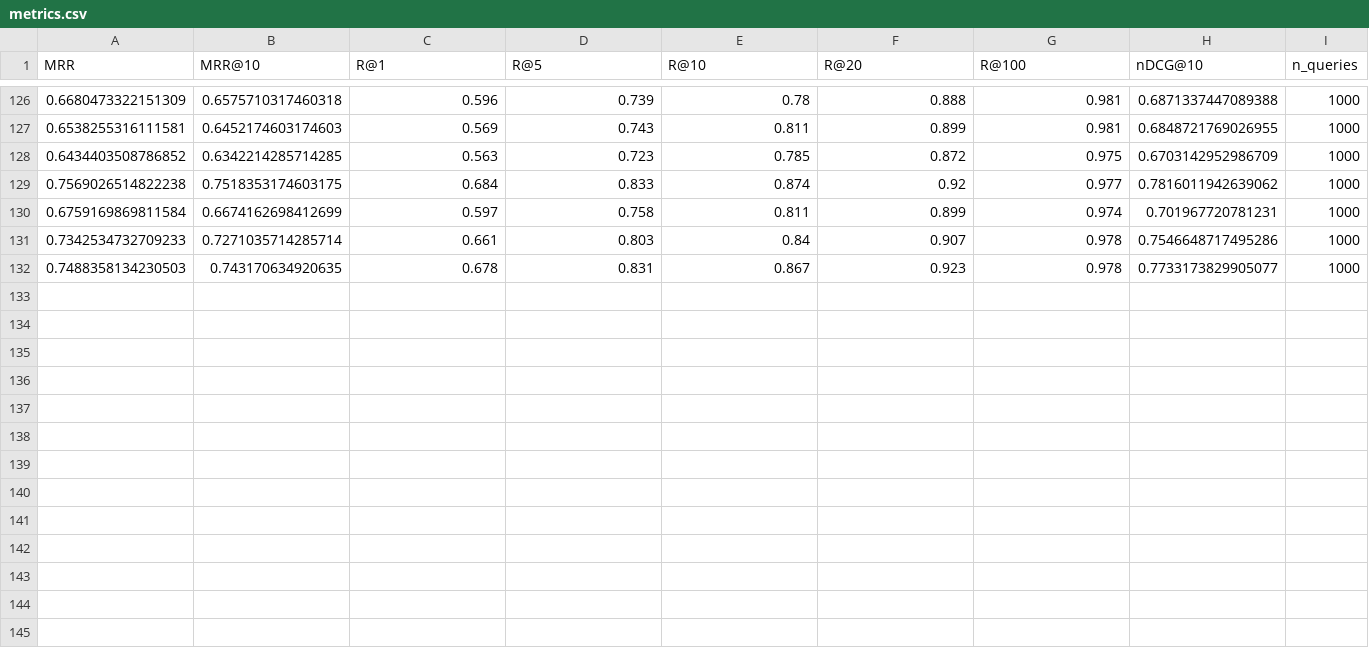
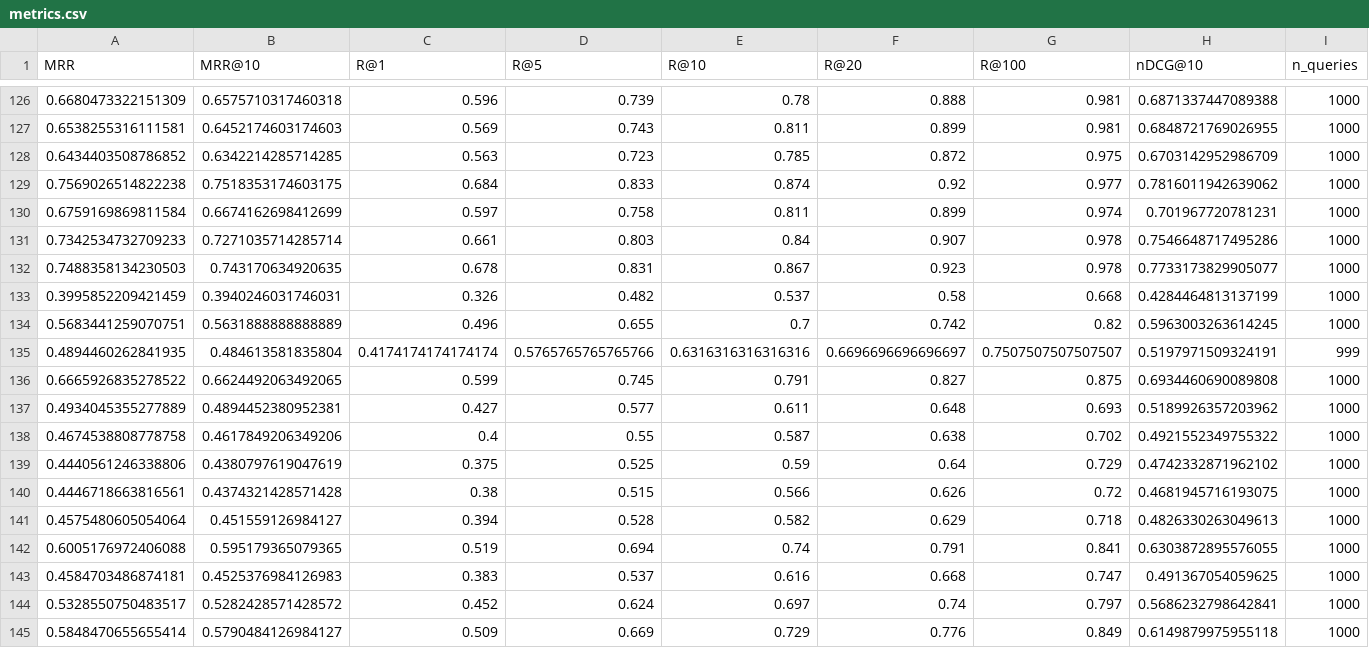
Before and after one commit to iamsan06/multilingual_rag, a CSV file: results/metrics.csv, drawn as a sheet; only a part is shown, gaps mark what is left out; rows hold the shown columns only; the diff names each change by its address in the sheet, - before the commit and + after, or states it on an @@ line.

```diff
--- a/results/metrics.csv
+++ b/results/metrics.csv
+row 133: 0.3995852209421459 | 0.3940246031746031 | 0.326 | 0.482 | 0.537 | 0.58 | 0.668 | 0.4284464813137199 | 1000
+row 134: 0.5683441259070751 | 0.5631888888888889 | 0.496 | 0.655 | 0.7 | 0.742 | 0.82 | 0.5963003263614245 | 1000
+row 135: 0.4894460262841935 | 0.484613581835804 | 0.4174174174174174 | 0.5765765765765766 | 0.6316316316316316 | 0.6696696696696697 | 0.7507507507507507 | 0.5197971509324191 | 999
+row 136: 0.6665926835278522 | 0.6624492063492065 | 0.599 | 0.745 | 0.791 | 0.827 | 0.875 | 0.6934460690089808 | 1000
+row 137: 0.4934045355277889 | 0.4894452380952381 | 0.427 | 0.577 | 0.611 | 0.648 | 0.693 | 0.5189926357203962 | 1000
+row 138: 0.4674538808778758 | 0.4617849206349206 | 0.4 | 0.55 | 0.587 | 0.638 | 0.702 | 0.4921552349755322 | 1000
+row 139: 0.4440561246338806 | 0.4380797619047619 | 0.375 | 0.525 | 0.59 | 0.64 | 0.729 | 0.4742332871962102 | 1000
+row 140: 0.4446718663816561 | 0.4374321428571428 | 0.38 | 0.515 | 0.566 | 0.626 | 0.72 | 0.4681945716193075 | 1000
+row 141: 0.4575480605054064 | 0.451559126984127 | 0.394 | 0.528 | 0.582 | 0.629 | 0.718 | 0.4826330263049613 | 1000
+row 142: 0.6005176972406088 | 0.595179365079365 | 0.519 | 0.694 | 0.74 | 0.791 | 0.841 | 0.6303872895576055 | 1000
+row 143: 0.4584703486874181 | 0.4525376984126983 | 0.383 | 0.537 | 0.616 | 0.668 | 0.747 | 0.491367054059625 | 1000
+row 144: 0.5328550750483517 | 0.5282428571428572 | 0.452 | 0.624 | 0.697 | 0.74 | 0.797 | 0.5686232798642841 | 1000
+row 145: 0.5848470655655414 | 0.5790484126984127 | 0.509 | 0.669 | 0.729 | 0.776 | 0.849 | 0.6149879975955118 | 1000
```
Also changed, not shown: 4 other files.
